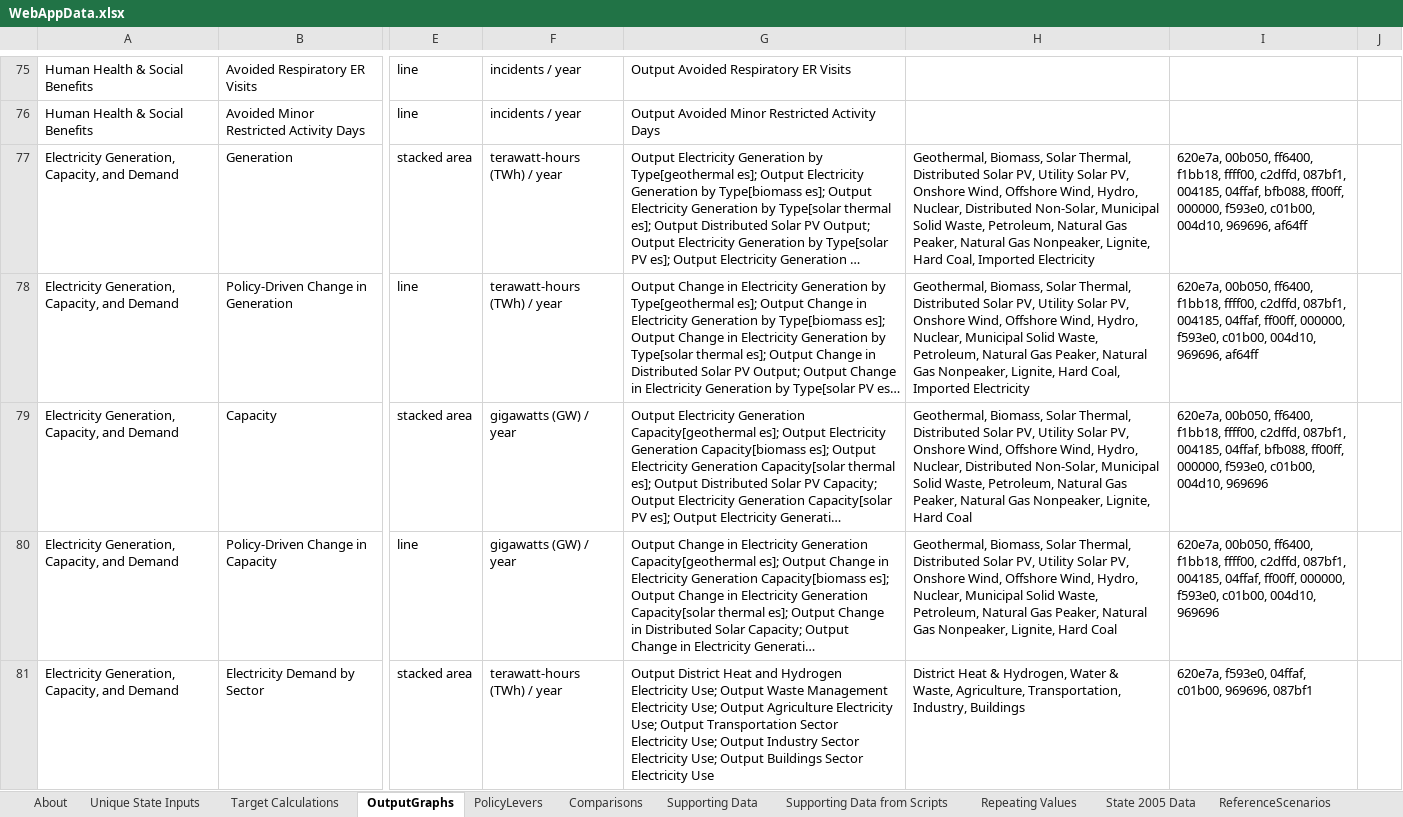
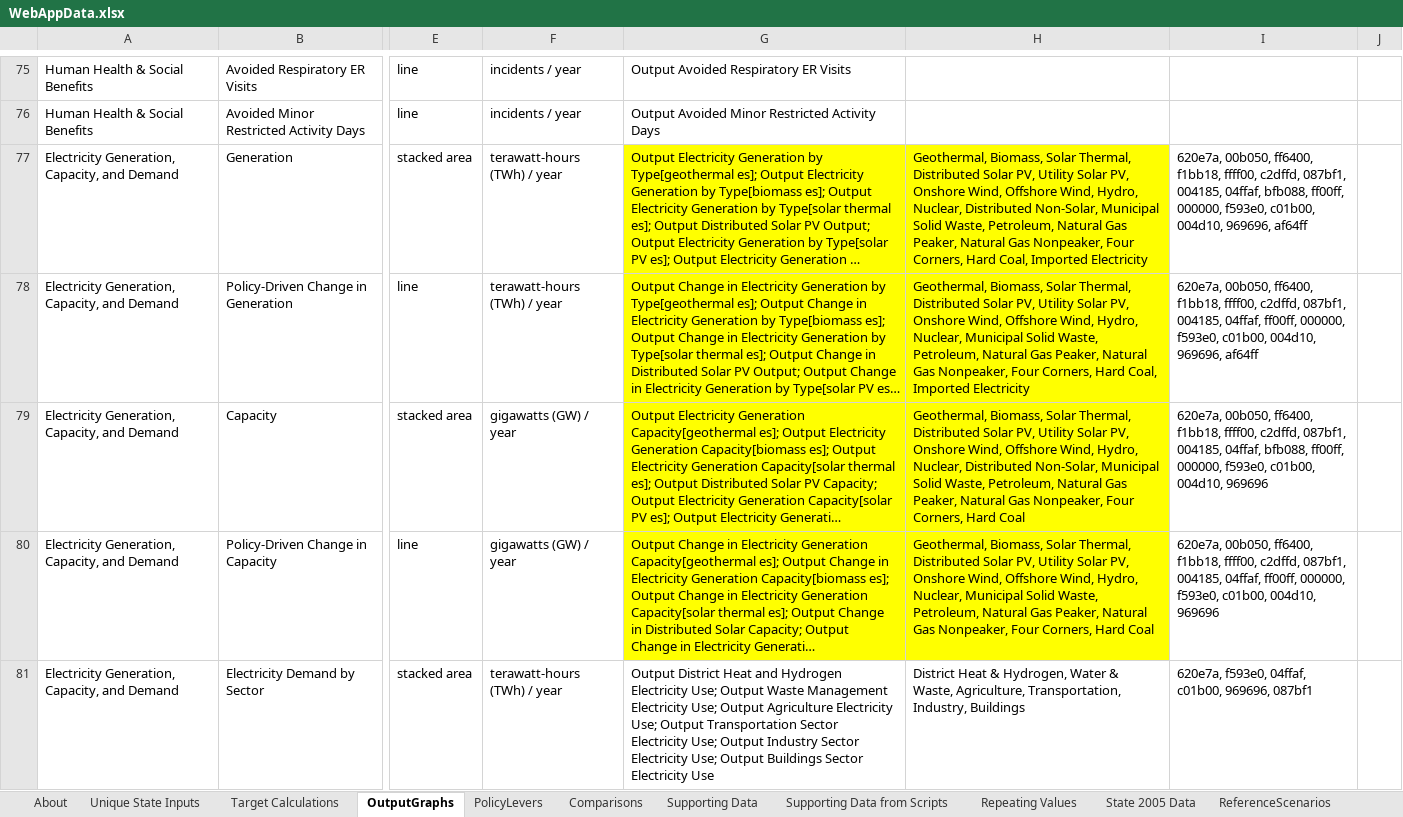
Before and after one commit to EnergyInnovation/eps-newmexico, an Excel workbook: WebAppData.xlsx, sheet OutputGraphs, drawn as a sheet; only a part is shown, gaps mark what is left out; long unchanged cells end in …; values as stored, in another font and other column widths than the file's, no borders; conditional formats not drawn; the diff covers the shown part only; the diff names each change by its address in the sheet, - before the commit and + after, or states it on an @@ line.

Commit message:
rename four corners - lignite

```diff
--- a/WebAppData.xlsx (sheet OutputGraphs)
+++ b/WebAppData.xlsx (sheet OutputGraphs)
-G77:H80 fill: none
+G77:H80 fill: #FFFF00
-H77: …Gas Nonpeaker, Lignite, Hard Coal,…
+H77: …Gas Nonpeaker, Four Corners, Hard Coal,…
-H78: …Gas Nonpeaker, Lignite, Hard Coal,…
+H78: …Gas Nonpeaker, Four Corners, Hard Coal,…
-H79: …Gas Nonpeaker, Lignite, Hard Coal
+H79: …Gas Nonpeaker, Four Corners, Hard Coal
-H80: …Gas Nonpeaker, Lignite, Hard Coal
+H80: …Gas Nonpeaker, Four Corners, Hard Coal
```
Also changed, not shown: 4 edited cells and cell formats elsewhere in this sheet, 8 other files.
